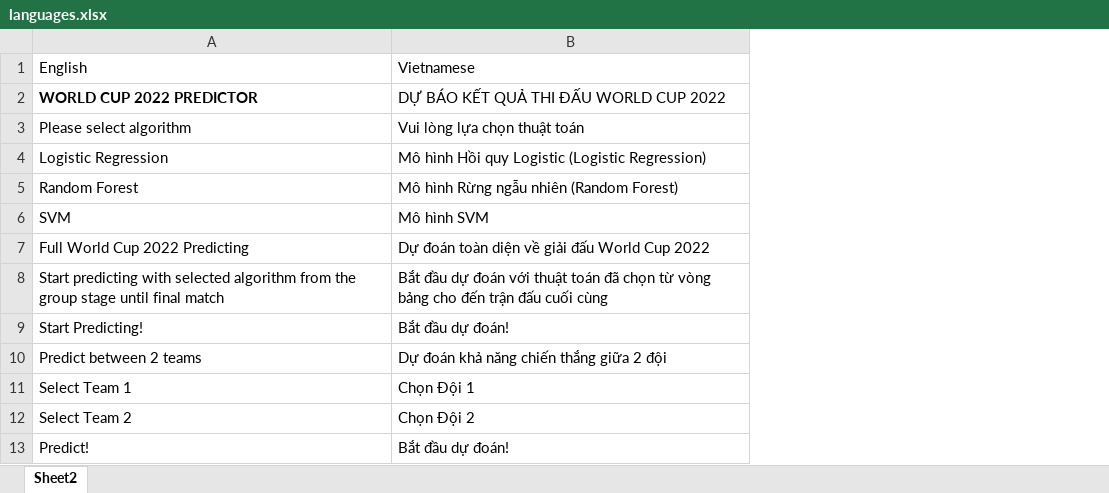
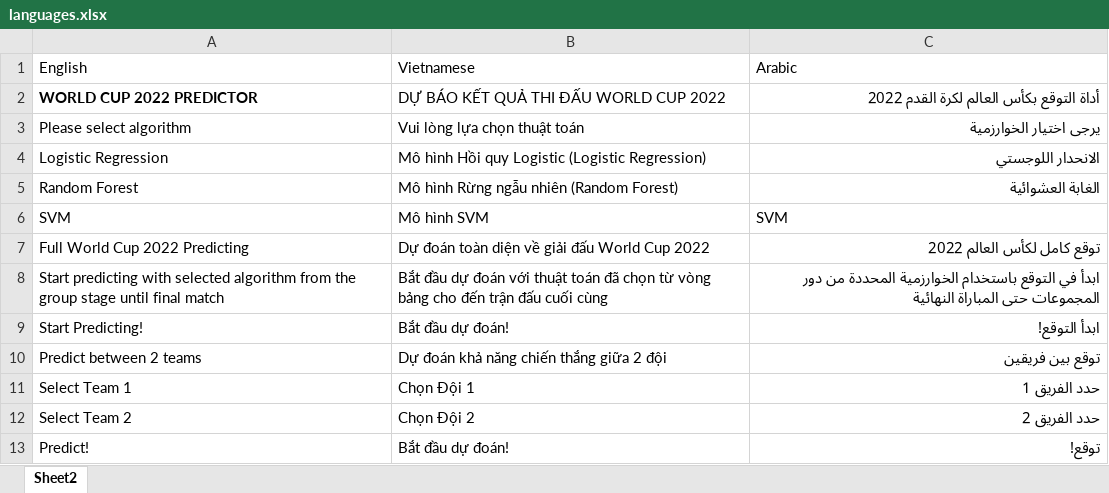
Before and after one commit to TonyTanNguyen/WorldCup_2022, an Excel workbook: languages.xlsx, sheet Sheet2, drawn as a sheet; only a part is shown; values as stored, in another font and other column widths than the file's, no borders; the diff names each change by its address in the sheet, - before the commit and + after, or states it on an @@ line.

Commit message:
Add files via upload

```diff
--- a/languages.xlsx (sheet Sheet2)
+++ b/languages.xlsx (sheet Sheet2)
+column C, rows 1-13: Arabic | أداة التوقع بكأس العالم لكرة القدم 2022 | يرجى اختيار الخوارزمية | الانحدار اللوجستي | الغابة العشوائية | SVM | توقع كامل لكأس العالم 2022 | ابدأ في التوقع باستخدام الخوارزمية المحددة من دور المجموعات حتى المباراة النهائية | ابدأ التوقع! | توقع بين فريقين | حدد الفريق 1 | حدد الفريق 2 | توقع!
```
